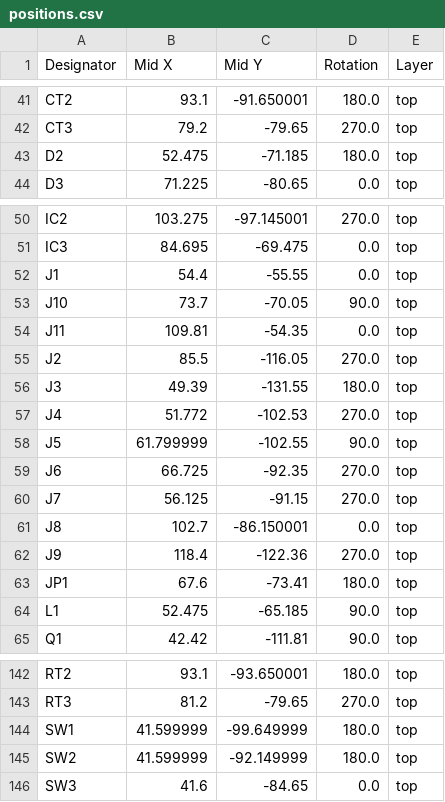
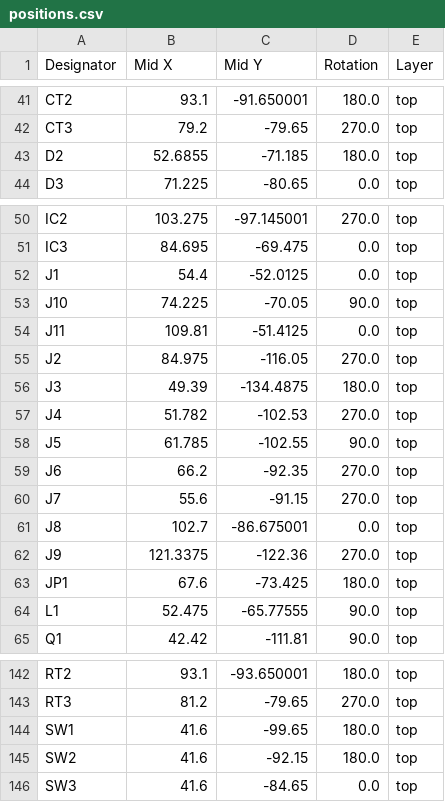
Before and after one commit to robotronik/CDFR2025-Carte-OmniAsservissement, a CSV file: Asservissement_CDFR_2025/production/positions.csv, drawn as a sheet; only a part is shown, gaps mark what is left out.

```diff
--- a/Asservissement_CDFR_2025/production/positions.csv
+++ b/Asservissement_CDFR_2025/production/positions.csv
@@ -42,3 +42,3 @@ CT2,93.1,-91.650001,180.0,top
 CT3,79.2,-79.65,270.0,top
-D2,52.475,-71.185,180.0,top
+D2,52.6855,-71.185,180.0,top
 D3,71.225,-80.65,0.0,top
@@ -51,15 +51,15 @@ IC2,103.275,-97.145001,270.0,top
 IC3,84.695,-69.475,0.0,top
-J1,54.4,-55.55,0.0,top
-J10,73.7,-70.05,90.0,top
-J11,109.81,-54.35,0.0,top
-J2,85.5,-116.05,270.0,top
-J3,49.39,-131.55,180.0,top
-J4,51.772,-102.53,270.0,top
-J5,61.799999,-102.55,90.0,top
-J6,66.725,-92.35,270.0,top
-J7,56.125,-91.15,270.0,top
-J8,102.7,-86.150001,0.0,top
-J9,118.4,-122.36,270.0,top
-JP1,67.6,-73.41,180.0,top
-L1,52.475,-65.185,90.0,top
+J1,54.4,-52.0125,0.0,top
+J10,74.225,-70.05,90.0,top
+J11,109.81,-51.4125,0.0,top
+J2,84.975,-116.05,270.0,top
+J3,49.39,-134.4875,180.0,top
+J4,51.782,-102.53,270.0,top
+J5,61.785,-102.55,90.0,top
+J6,66.2,-92.35,270.0,top
+J7,55.6,-91.15,270.0,top
+J8,102.7,-86.675001,0.0,top
+J9,121.3375,-122.36,270.0,top
+JP1,67.6,-73.425,180.0,top
+L1,52.475,-65.77555,90.0,top
 Q1,42.42,-111.81,90.0,top
@@ -143,4 +143,4 @@ RT2,93.1,-93.650001,180.0,top
 RT3,81.2,-79.65,270.0,top
-SW1,41.599999,-99.649999,180.0,top
-SW2,41.599999,-92.149999,180.0,top
+SW1,41.6,-99.65,180.0,top
+SW2,41.6,-92.15,180.0,top
 SW3,41.6,-84.65,0.0,top
```
Also changed, not shown: 4 other files.
